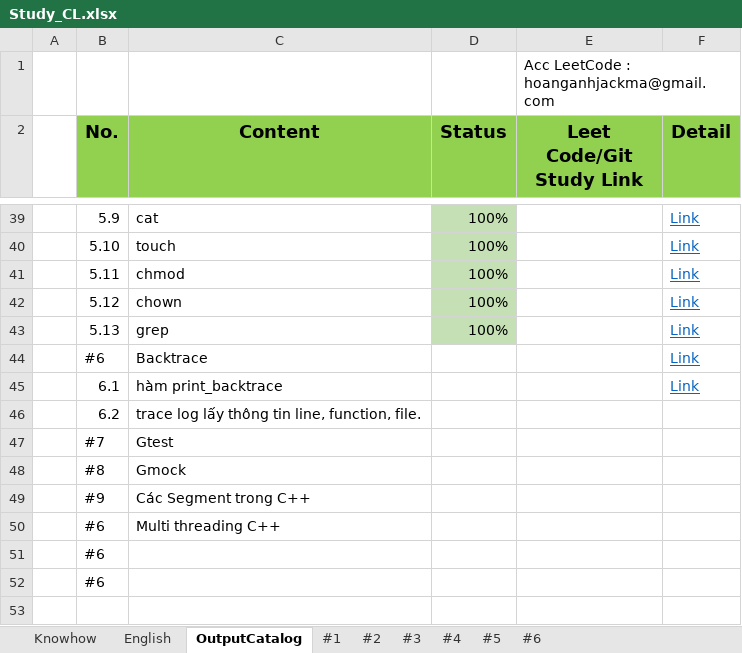
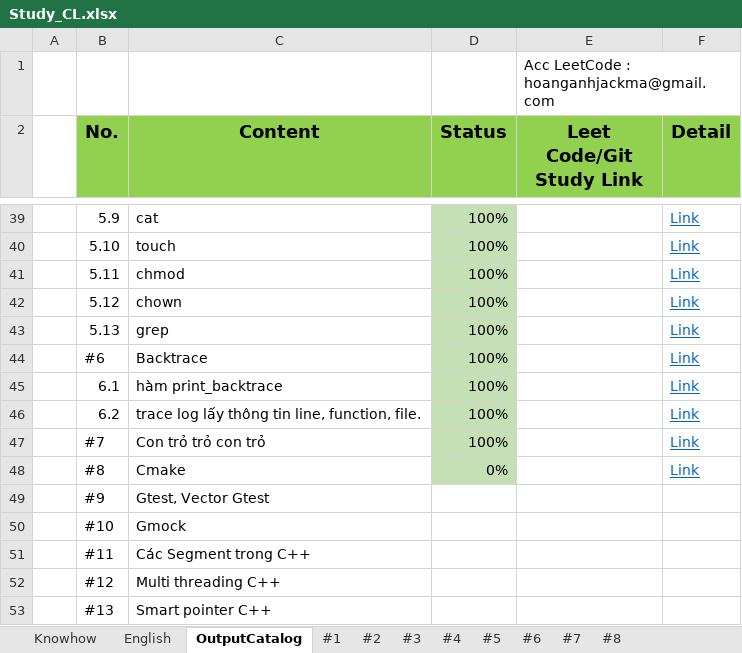
Before and after one commit to HoangAnh-Dinh/C-_Learning, an Excel workbook: Study_CL.xlsx, sheet OutputCatalog, drawn as a sheet; only a part is shown, gaps mark what is left out; values as stored, in another font and other column widths than the file's, no borders; removed rows and columns are numbered as before the commit, all else as after; the diff names each change by its address in the sheet, - before the commit and + after, or states it on an @@ line.

```diff
--- a/Study_CL.xlsx (sheet OutputCatalog)
+++ b/Study_CL.xlsx (sheet OutputCatalog)
+sheet tab: #7
+sheet tab: #8
-D44:D46 (Status): (empty)
+D44:D46 (Status): 100%
-D44:D46 fill: none
+D44:D46 fill: #C5E0B4
-F46 (Detail): (empty)
+F46 (Detail): Link
-row 47:  | #7 | Gtest
+row 47:  | #7 | Con trỏ trỏ con trỏ | 100% |  | Link
+row 48:  | #8 | Cmake | 0% |  | Link
+row 49:  | #9 | Gtest, Vector Gtest
-B50 (No.): #8
+B50 (No.): #10
-B51 (No.): #9
+B51 (No.): #11
-B52 (No.): #6
+B52 (No.): #12
-row 51:  | #6
-row 52:  | #6
+row 53:  | #13 | Smart pointer C++
```
Also changed, not shown: sheet #6.
